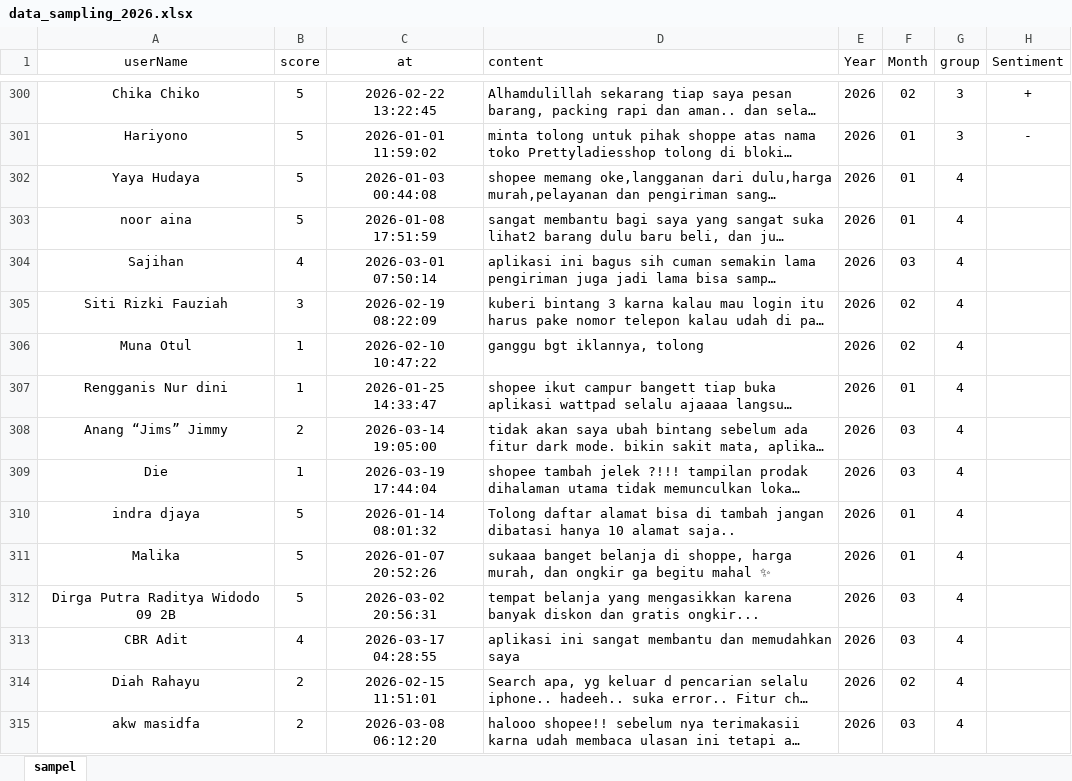
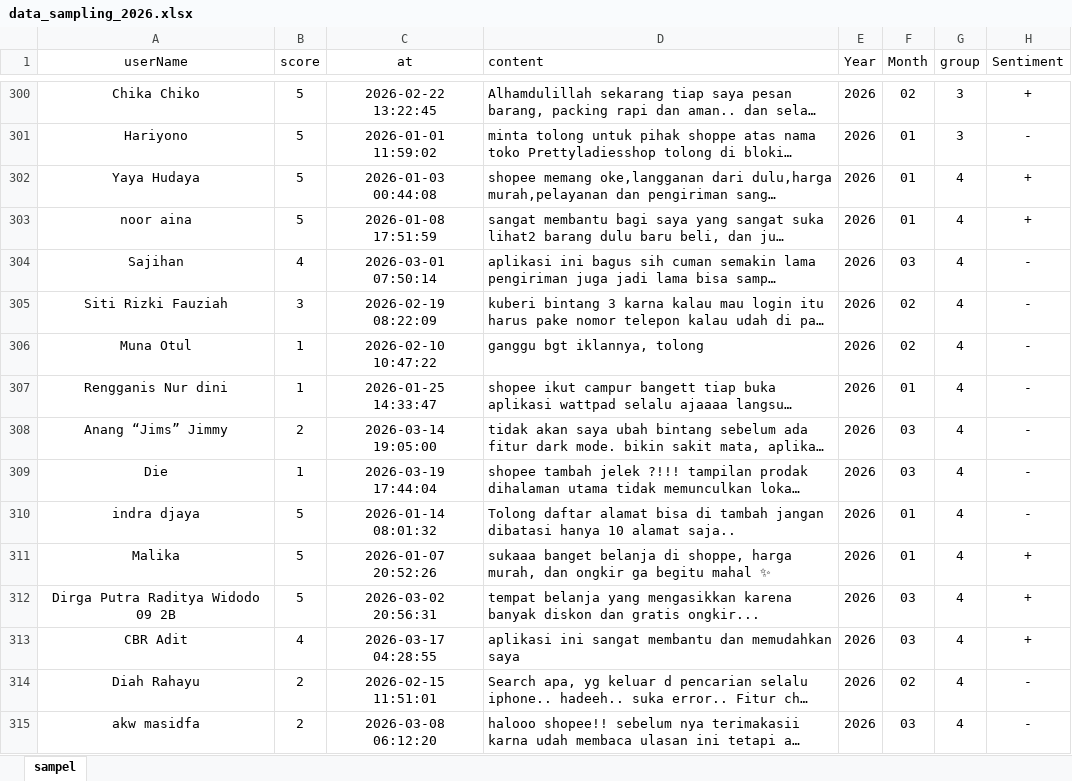
Before and after one commit to gioprana89/shopee_sentiment_analysis, an Excel workbook: myapp/data_sampling_2026.xlsx, sheet sampel, drawn as a sheet; only a part is shown, gaps mark what is left out; long unchanged cells end in …; values as stored, in another font and other column widths than the file's, no borders; table styles not drawn; the diff covers the shown part only; the diff names each change by its address in the sheet, - before the commit and + after, or states it on an @@ line.

```diff
--- a/myapp/data_sampling_2026.xlsx (sheet sampel)
+++ b/myapp/data_sampling_2026.xlsx (sheet sampel)
-H302:H303 (Sentiment): (empty)
+H302:H303 (Sentiment): +
-H304:H310 (Sentiment): (empty)
+H304:H310 (Sentiment): -
-H311:H313 (Sentiment): (empty)
+H311:H313 (Sentiment): +
-H314:H315 (Sentiment): (empty)
+H314:H315 (Sentiment): -
```
Also changed, not shown: 686 edited cells and cell formats elsewhere in this sheet, 5 other files.
